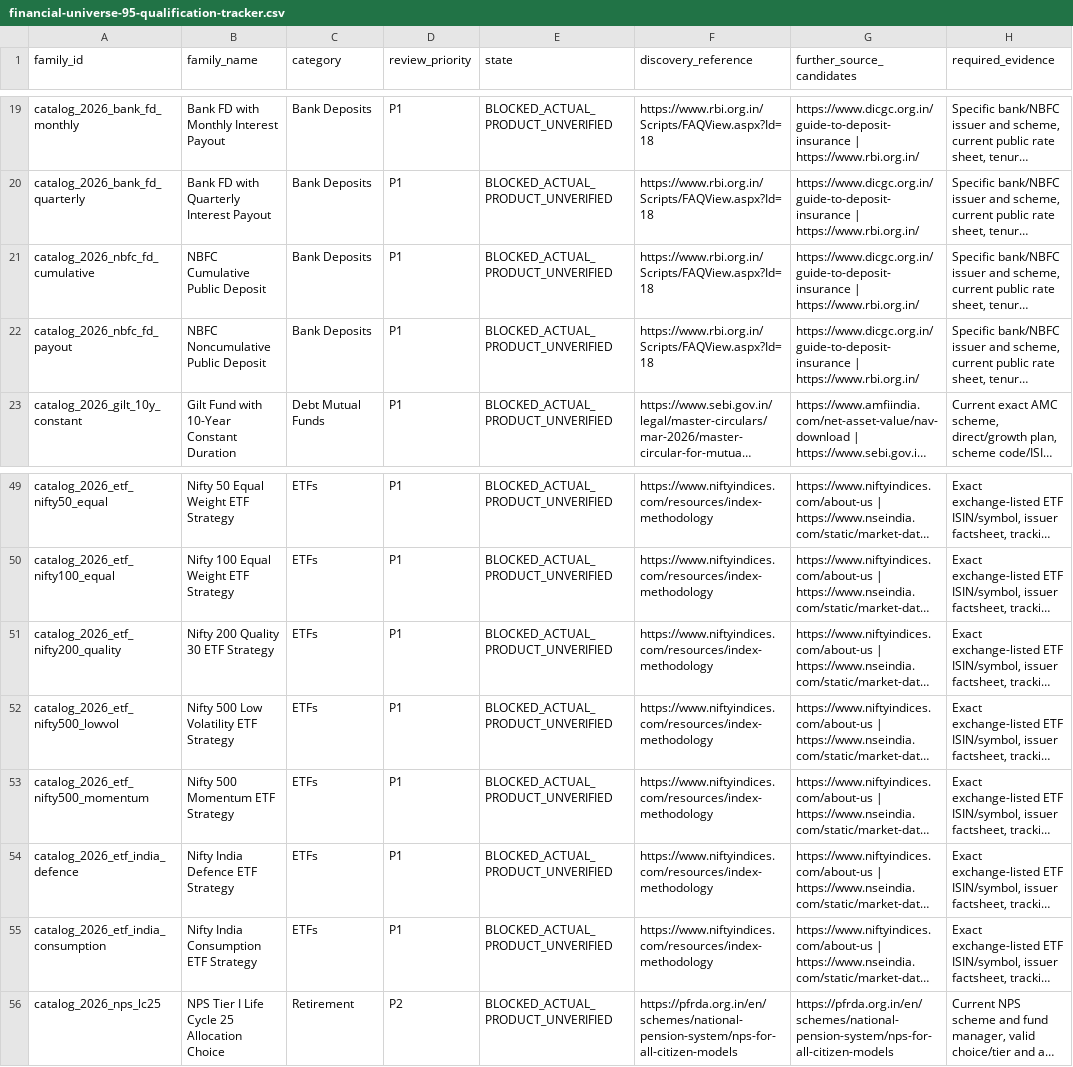
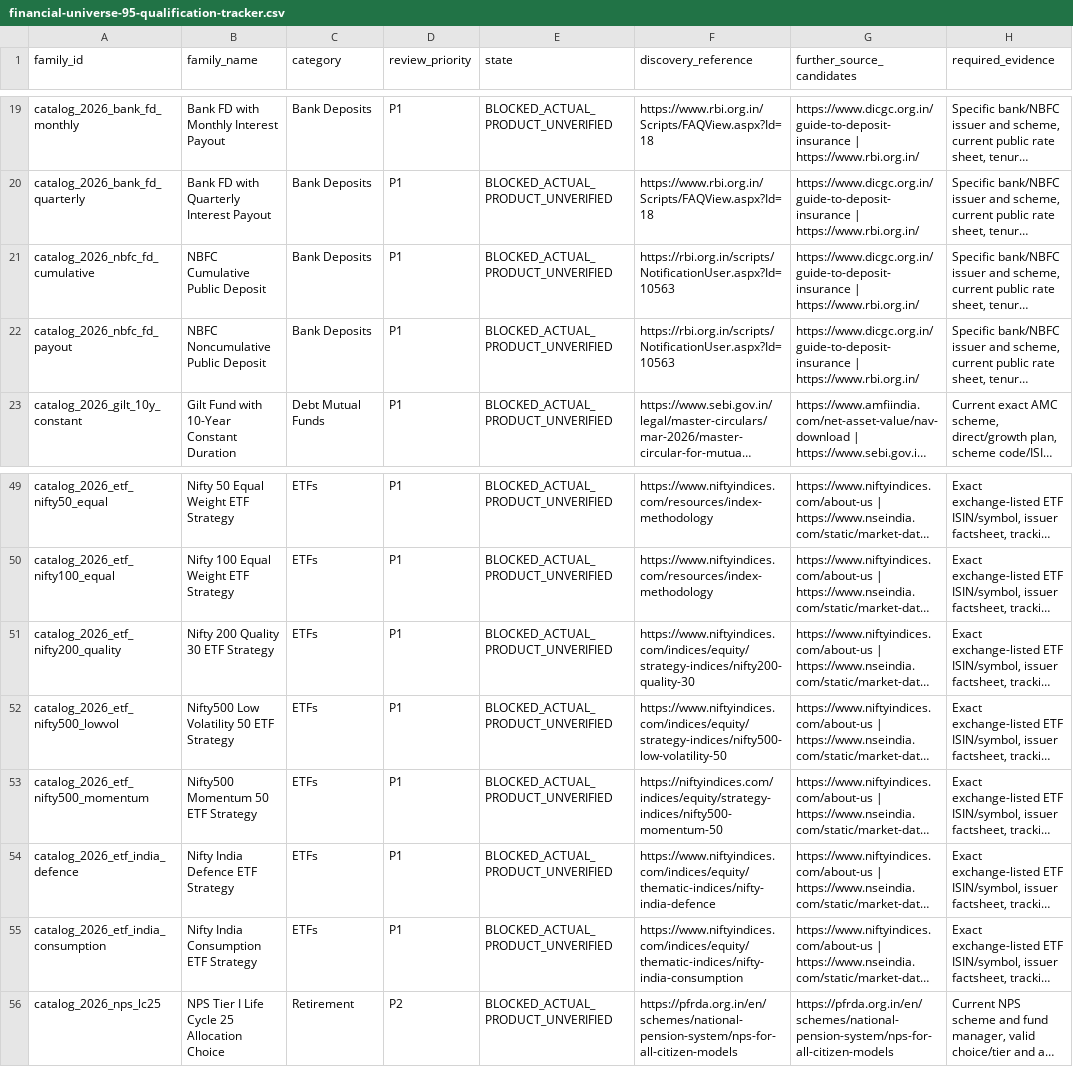
Before and after one commit to yashaskn8/Wealthgenie, a CSV file: docs/research/financial-universe-95-qualification-tracker.csv, drawn as a sheet; only a part is shown, gaps mark what is left out; long unchanged cells end in …; the diff covers the shown part only; the diff names each change by its address in the sheet, - before the commit and + after, or states it on an @@ line.

Commit message:
fix(finance): correct authoritative family references with guarded seed reconciliation

```diff
--- a/docs/research/financial-universe-95-qualification-tracker.csv
+++ b/docs/research/financial-universe-95-qualification-tracker.csv
-F21:F22 (discovery_reference): https://www.rbi.org.in/Scripts/FAQView.aspx?Id=18
+F21:F22 (discovery_reference): https://rbi.org.in/scripts/NotificationUser.aspx?Id=10563
-F51 (discovery_reference): https://www.niftyindices.com/resources/index-methodology
+F51 (discovery_reference): https://www.niftyindices.com/indices/equity/strategy-indices/nifty200-quality-30
-B52 (family_name): Nifty 500 Low Volatility ETF Strategy
+B52 (family_name): Nifty500 Low Volatility 50 ETF Strategy
-F52 (discovery_reference): https://www.niftyindices.com/resources/index-methodology
+F52 (discovery_reference): https://www.niftyindices.com/indices/equity/strategy-indices/nifty500-low-volatility-50
-B53 (family_name): Nifty 500 Momentum ETF Strategy
+B53 (family_name): Nifty500 Momentum 50 ETF Strategy
-F53 (discovery_reference): https://www.niftyindices.com/resources/index-methodology
+F53 (discovery_reference): https://niftyindices.com/indices/equity/strategy-indices/nifty500-momentum-50
-F54 (discovery_reference): https://www.niftyindices.com/resources/index-methodology
+F54 (discovery_reference): https://www.niftyindices.com/indices/equity/thematic-indices/nifty-india-defence
-F55 (discovery_reference): https://www.niftyindices.com/resources/index-methodology
+F55 (discovery_reference): https://www.niftyindices.com/indices/equity/thematic-indices/nifty-india-consumption
```
Also changed, not shown: 30 edited cells elsewhere in this file, 5 other files.
